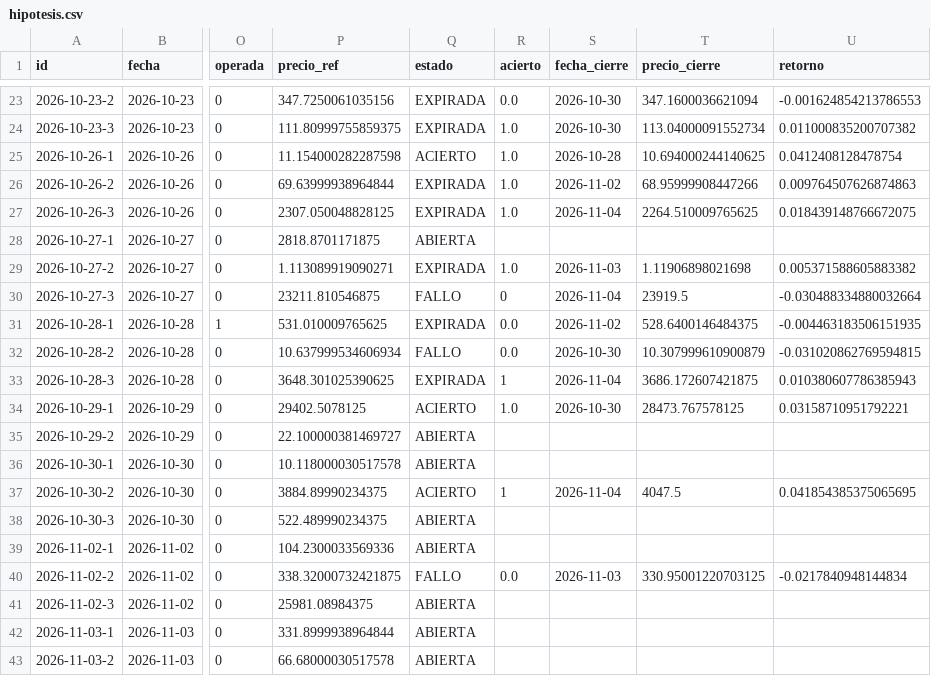
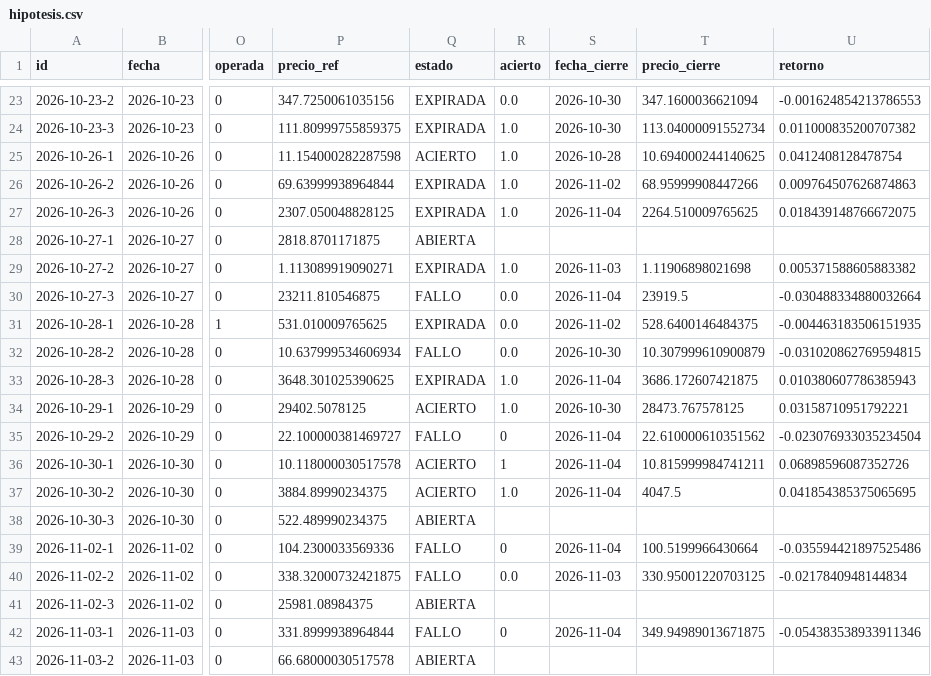
Before and after one commit to xqwertyx-ai/Tradingbot, a CSV file: data/dashboard/hipotesis.csv, drawn as a sheet; only a part is shown, gaps mark what is left out; the diff names each change by its address in the sheet, - before the commit and + after, or states it on an @@ line.

```diff
--- a/data/dashboard/hipotesis.csv
+++ b/data/dashboard/hipotesis.csv
-R30 (acierto): 0
+R30 (acierto): 0.0
-R33 (acierto): 1
+R33 (acierto): 1.0
-Q35 (estado): ABIERTA
+Q35 (estado): FALLO
-R35 (acierto): (empty)
+R35 (acierto): 0
-S35:S36 (fecha_cierre): (empty)
+S35:S36 (fecha_cierre): 2026-11-04
-T35 (precio_cierre): (empty)
+T35 (precio_cierre): 22.610000610351562
-U35 (retorno): (empty)
+U35 (retorno): -0.023076933035234504
-Q36 (estado): ABIERTA
+Q36 (estado): ACIERTO
-R36 (acierto): (empty)
+R36 (acierto): 1
-T36 (precio_cierre): (empty)
+T36 (precio_cierre): 10.815999984741211
-U36 (retorno): (empty)
+U36 (retorno): 0.06898596087352726
-R37 (acierto): 1
+R37 (acierto): 1.0
-Q39 (estado): ABIERTA
+Q39 (estado): FALLO
-R39 (acierto): (empty)
+R39 (acierto): 0
-S39 (fecha_cierre): (empty)
+S39 (fecha_cierre): 2026-11-04
-T39 (precio_cierre): (empty)
+T39 (precio_cierre): 100.5199966430664
-U39 (retorno): (empty)
+U39 (retorno): -0.035594421897525486
-Q42 (estado): ABIERTA
+Q42 (estado): FALLO
-R42 (acierto): (empty)
+R42 (acierto): 0
-S42 (fecha_cierre): (empty)
+S42 (fecha_cierre): 2026-11-04
-T42 (precio_cierre): (empty)
+T42 (precio_cierre): 349.94989013671875
-U42 (retorno): (empty)
+U42 (retorno): -0.054383538933911346
```
Also changed, not shown: 10 other files.
